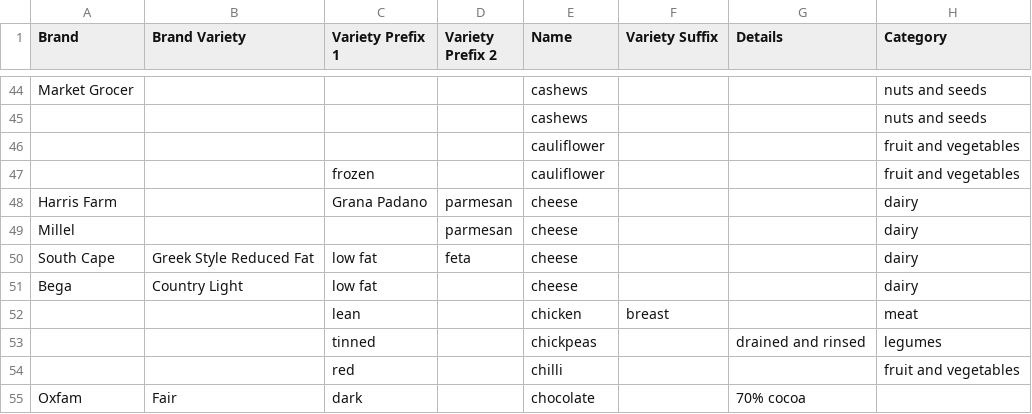
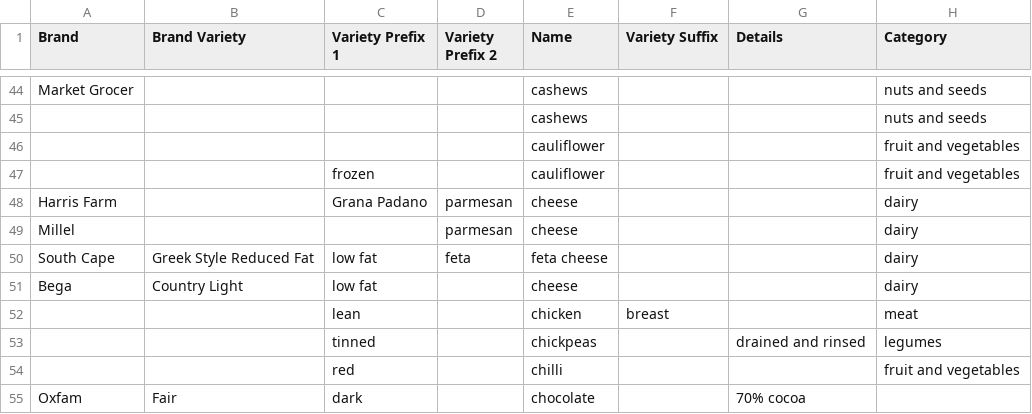
Before and after one commit to MachFour/macros-data, a CSV file: foods.csv, drawn as a sheet; only a part is shown, gaps mark what is left out; the diff names each change by its address in the sheet, - before the commit and + after, or states it on an @@ line.

Commit message:
some sort of data update

```diff
--- a/foods.csv
+++ b/foods.csv
-E50 (Name): cheese
+E50 (Name): feta cheese
```
Also changed, not shown: 1 other file.
